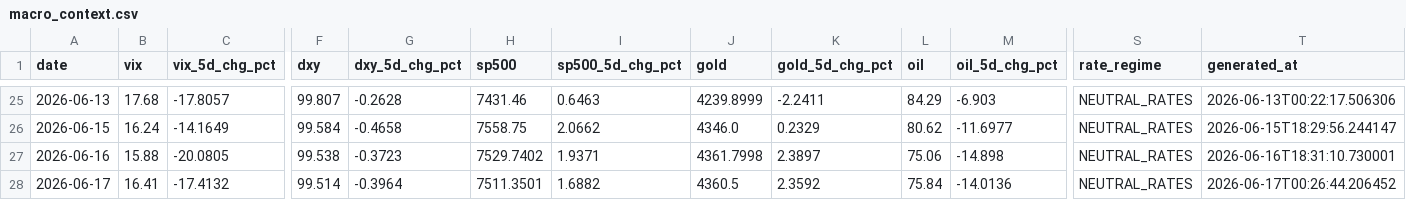
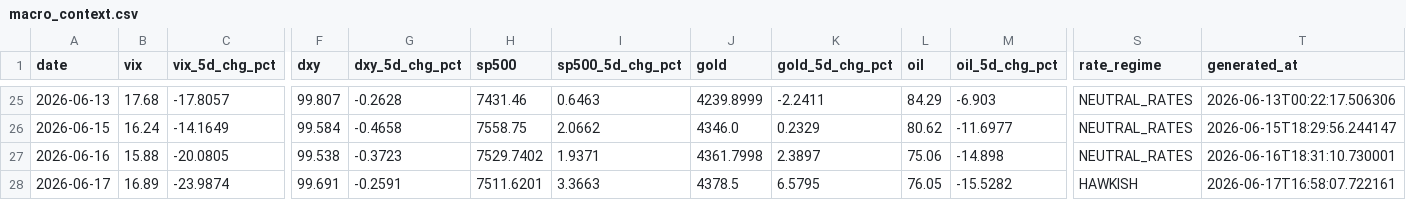
Before and after one commit to romankostin25-code/timecopilot-tracker, a CSV file: data/macro_context.csv, drawn as a sheet; only a part is shown, gaps mark what is left out; the diff covers the shown part only; the diff names each change by its address in the sheet, - before the commit and + after, or states it on an @@ line.

```diff
--- a/data/macro_context.csv
+++ b/data/macro_context.csv
-B28 (vix): 16.41
+B28 (vix): 16.89
-C28 (vix_5d_chg_pct): -17.4132
+C28 (vix_5d_chg_pct): -23.9874
-F28 (dxy): 99.514
+F28 (dxy): 99.691
-G28 (dxy_5d_chg_pct): -0.3964
+G28 (dxy_5d_chg_pct): -0.2591
-H28 (sp500): 7511.3501
+H28 (sp500): 7511.6201
-I28 (sp500_5d_chg_pct): 1.6882
+I28 (sp500_5d_chg_pct): 3.3663
-J28 (gold): 4360.5
+J28 (gold): 4378.5
-K28 (gold_5d_chg_pct): 2.3592
+K28 (gold_5d_chg_pct): 6.5795
-L28 (oil): 75.84
+L28 (oil): 76.05
-M28 (oil_5d_chg_pct): -14.0136
+M28 (oil_5d_chg_pct): -15.5282
-S28 (rate_regime): NEUTRAL_RATES
+S28 (rate_regime): HAWKISH
-T28 (generated_at): 2026-06-17T00:26:44.206452
+T28 (generated_at): 2026-06-17T16:58:07.722161
```
Also changed, not shown: 6 edited cells elsewhere in this file, data/forecasts.csv, 7 other files.
